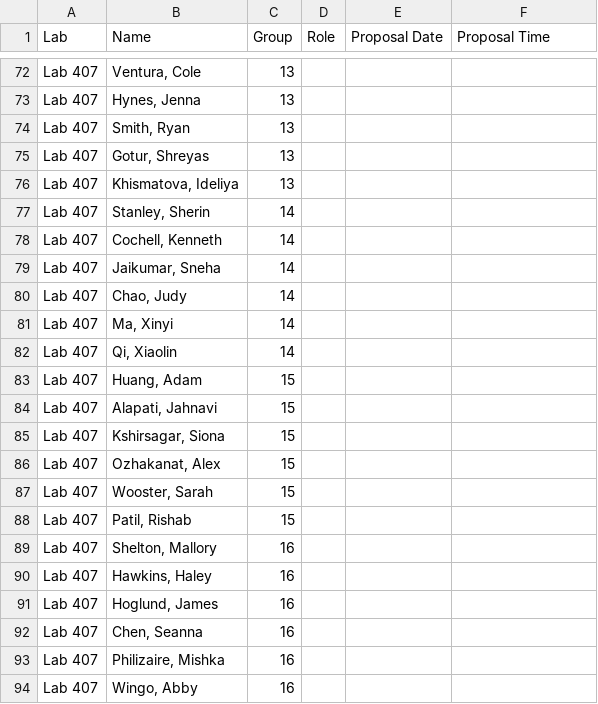
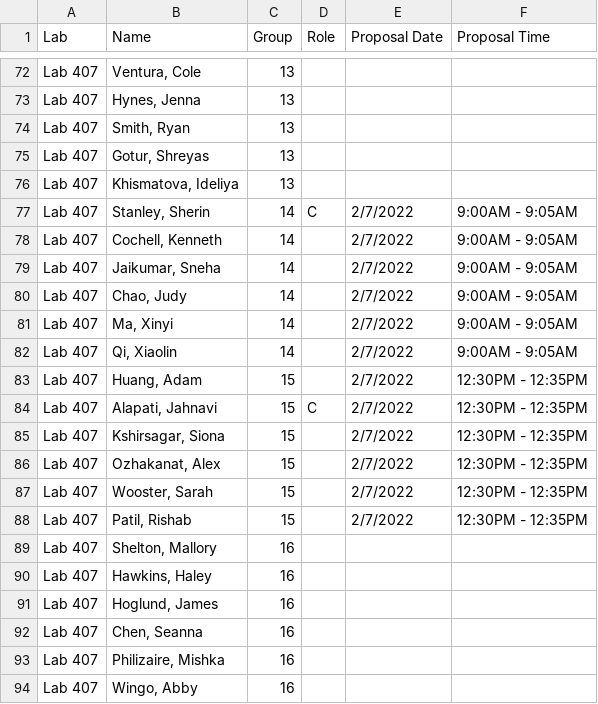
Before and after one commit to SuperMarioGiacomazzo/STOR320_WEBSITE, a CSV file: Group Assignments/STOR320.002 Group Assignments - 2.csv, drawn as a sheet; only a part is shown, gaps mark what is left out.

```diff
--- a/Group Assignments/STOR320.002 Group Assignments - 2.csv
+++ b/Group Assignments/STOR320.002 Group Assignments - 2.csv
@@ -76,14 +76,14 @@ Lab 407,"Gotur, Shreyas",13,,,
 Lab 407,"Khismatova, Ideliya",13,,,
-Lab 407,"Stanley, Sherin",14,,,
-Lab 407,"Cochell, Kenneth",14,,,
-Lab 407,"Jaikumar, Sneha",14,,,
-Lab 407,"Chao, Judy",14,,,
-Lab 407,"Ma, Xinyi",14,,,
-Lab 407,"Qi, Xiaolin",14,,,
-Lab 407,"Huang, Adam",15,,,
-Lab 407,"Alapati, Jahnavi",15,,,
-Lab 407,"Kshirsagar, Siona",15,,,
-Lab 407,"Ozhakanat, Alex",15,,,
-Lab 407,"Wooster, Sarah",15,,,
-Lab 407,"Patil, Rishab",15,,,
+Lab 407,"Stanley, Sherin",14,C,2/7/2022,9:00AM - 9:05AM
+Lab 407,"Cochell, Kenneth",14,,2/7/2022,9:00AM - 9:05AM
+Lab 407,"Jaikumar, Sneha",14,,2/7/2022,9:00AM - 9:05AM
+Lab 407,"Chao, Judy",14,,2/7/2022,9:00AM - 9:05AM
+Lab 407,"Ma, Xinyi",14,,2/7/2022,9:00AM - 9:05AM
+Lab 407,"Qi, Xiaolin",14,,2/7/2022,9:00AM - 9:05AM
+Lab 407,"Huang, Adam",15,,2/7/2022,12:30PM - 12:35PM
+Lab 407,"Alapati, Jahnavi",15,C,2/7/2022,12:30PM - 12:35PM
+Lab 407,"Kshirsagar, Siona",15,,2/7/2022,12:30PM - 12:35PM
+Lab 407,"Ozhakanat, Alex",15,,2/7/2022,12:30PM - 12:35PM
+Lab 407,"Wooster, Sarah",15,,2/7/2022,12:30PM - 12:35PM
+Lab 407,"Patil, Rishab",15,,2/7/2022,12:30PM - 12:35PM
 Lab 407,"Shelton, Mallory",16,,,
```
Also changed, not shown: 1 other file.
